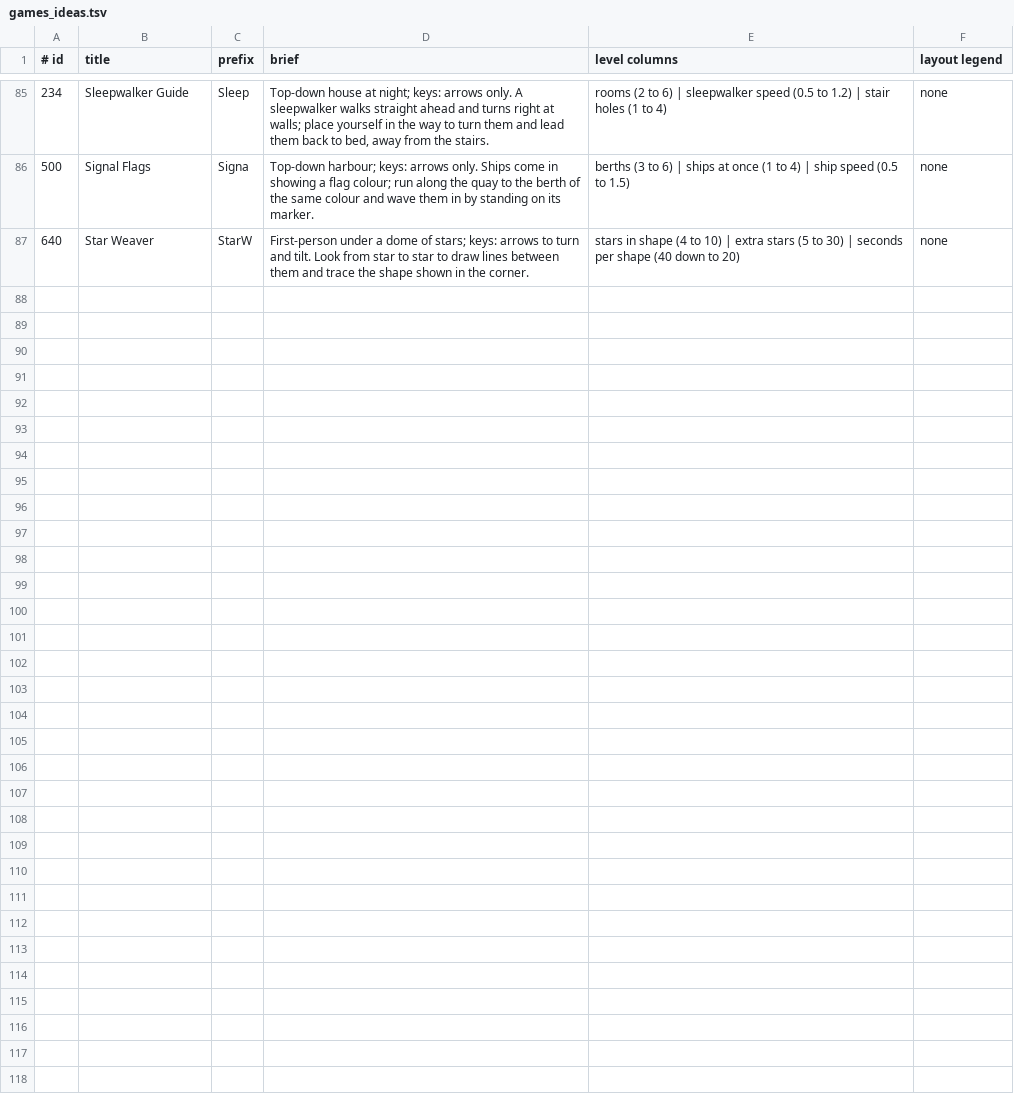
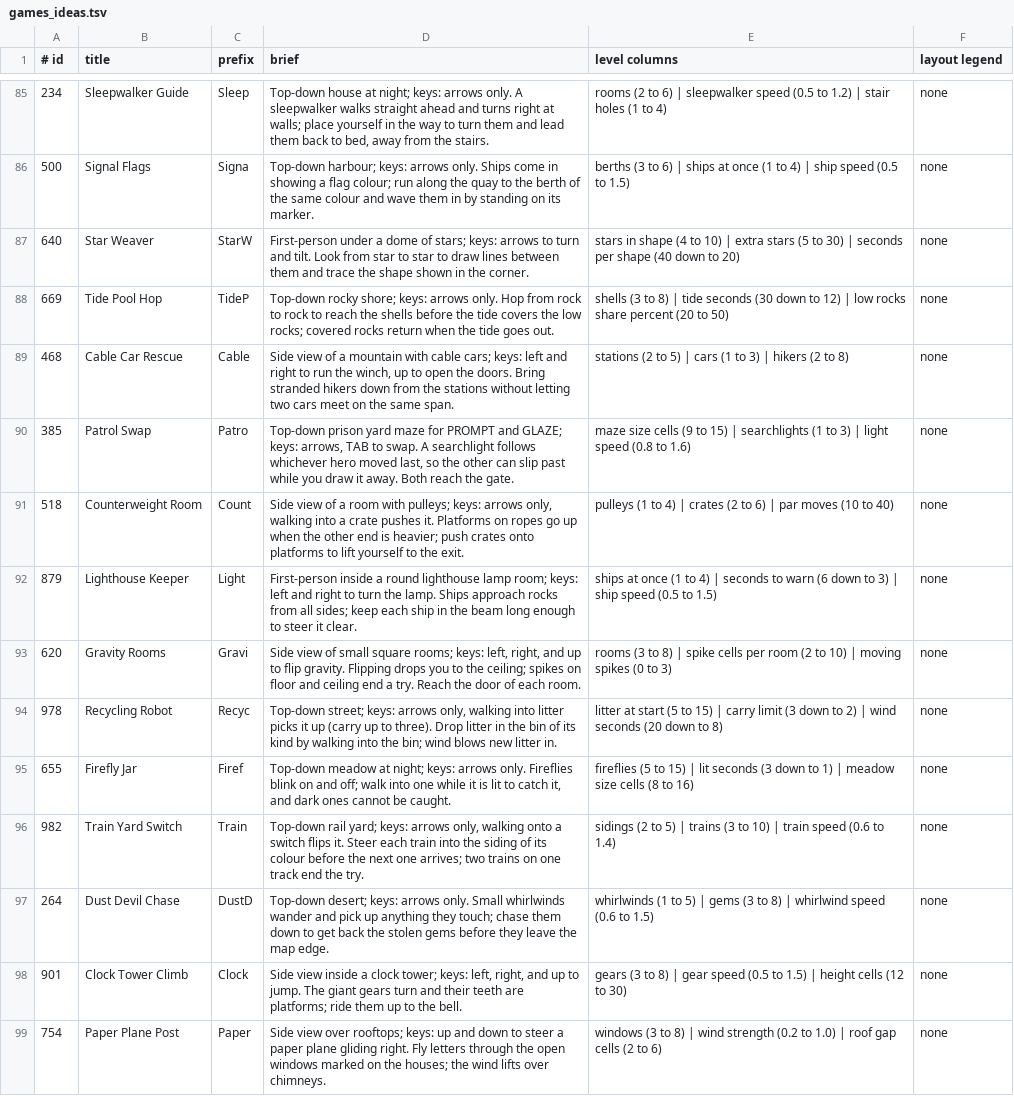
Before and after one commit to OXTBox/LIB_SPARK, a TSV file: arcade/games_ideas.tsv, drawn as a sheet; only a part is shown, gaps mark what is left out.

```diff
--- a/arcade/games_ideas.tsv
+++ b/arcade/games_ideas.tsv
@@ -87 +87,13 @@
 640	Star Weaver	StarW	First-person under a dome of stars; keys: arrows to turn and tilt. Look from star to star to draw lines between them and trace the shape shown in the corner.	stars in shape (4 to 10) | extra stars (5 to 30) | seconds per shape (40 down to 20)	none
+669	Tide Pool Hop	TideP	Top-down rocky shore; keys: arrows only. Hop from rock to rock to reach the shells before the tide covers the low rocks; covered rocks return when the tide goes out.	shells (3 to 8) | tide seconds (30 down to 12) | low rocks share percent (20 to 50)	none
+468	Cable Car Rescue	Cable	Side view of a mountain with cable cars; keys: left and right to run the winch, up to open the doors. Bring stranded hikers down from the stations without letting two cars meet on the same span.	stations (2 to 5) | cars (1 to 3) | hikers (2 to 8)	none
+385	Patrol Swap	Patro	Top-down prison yard maze for PROMPT and GLAZE; keys: arrows, TAB to swap. A searchlight follows whichever hero moved last, so the other can slip past while you draw it away. Both reach the gate.	maze size cells (9 to 15) | searchlights (1 to 3) | light speed (0.8 to 1.6)	none
+518	Counterweight Room	Count	Side view of a room with pulleys; keys: arrows only, walking into a crate pushes it. Platforms on ropes go up when the other end is heavier; push crates onto platforms to lift yourself to the exit.	pulleys (1 to 4) | crates (2 to 6) | par moves (10 to 40)	none
+879	Lighthouse Keeper	Light	First-person inside a round lighthouse lamp room; keys: left and right to turn the lamp. Ships approach rocks from all sides; keep each ship in the beam long enough to steer it clear.	ships at once (1 to 4) | seconds to warn (6 down to 3) | ship speed (0.5 to 1.5)	none
+620	Gravity Rooms	Gravi	Side view of small square rooms; keys: left, right, and up to flip gravity. Flipping drops you to the ceiling; spikes on floor and ceiling end a try. Reach the door of each room.	rooms (3 to 8) | spike cells per room (2 to 10) | moving spikes (0 to 3)	none
+978	Recycling Robot	Recyc	Top-down street; keys: arrows only, walking into litter picks it up (carry up to three). Drop litter in the bin of its kind by walking into the bin; wind blows new litter in.	litter at start (5 to 15) | carry limit (3 down to 2) | wind seconds (20 down to 8)	none
+655	Firefly Jar	Firef	Top-down meadow at night; keys: arrows only. Fireflies blink on and off; walk into one while it is lit to catch it, and dark ones cannot be caught.	fireflies (5 to 15) | lit seconds (3 down to 1) | meadow size cells (8 to 16)	none
+982	Train Yard Switch	Train	Top-down rail yard; keys: arrows only, walking onto a switch flips it. Steer each train into the siding of its colour before the next one arrives; two trains on one track end the try.	sidings (2 to 5) | trains (3 to 10) | train speed (0.6 to 1.4)	none
+264	Dust Devil Chase	DustD	Top-down desert; keys: arrows only. Small whirlwinds wander and pick up anything they touch; chase them down to get back the stolen gems before they leave the map edge.	whirlwinds (1 to 5) | gems (3 to 8) | whirlwind speed (0.6 to 1.5)	none
+901	Clock Tower Climb	Clock	Side view inside a clock tower; keys: left, right, and up to jump. The giant gears turn and their teeth are platforms; ride them up to the bell.	gears (3 to 8) | gear speed (0.5 to 1.5) | height cells (12 to 30)	none
+754	Paper Plane Post	Paper	Side view over rooftops; keys: up and down to steer a paper plane gliding right. Fly letters through the open windows marked on the houses; the wind lifts over chimneys.	windows (3 to 8) | wind strength (0.2 to 1.0) | roof gap cells (2 to 6)	none
```
Also changed, not shown: arcade/out/_timings.tsv, 28 other files.
